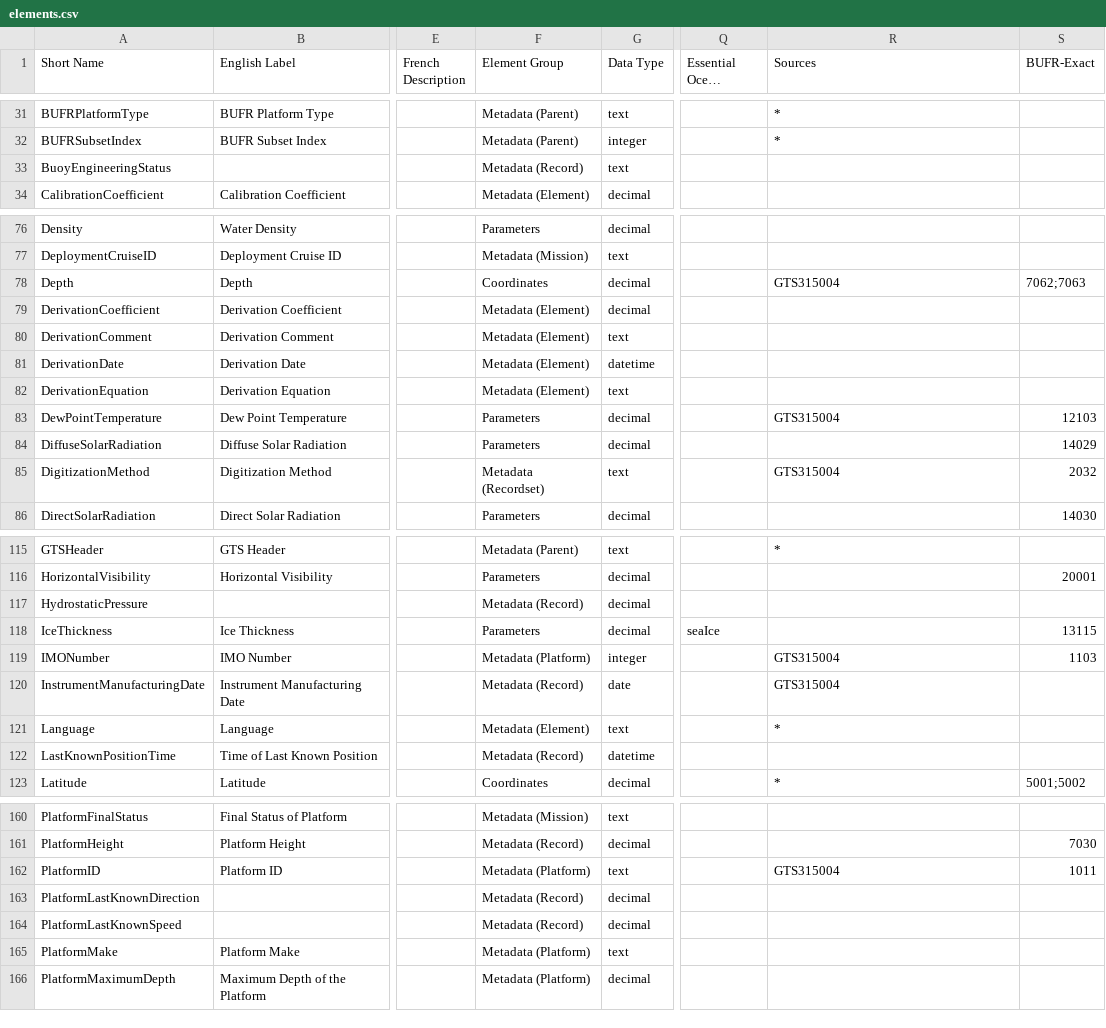
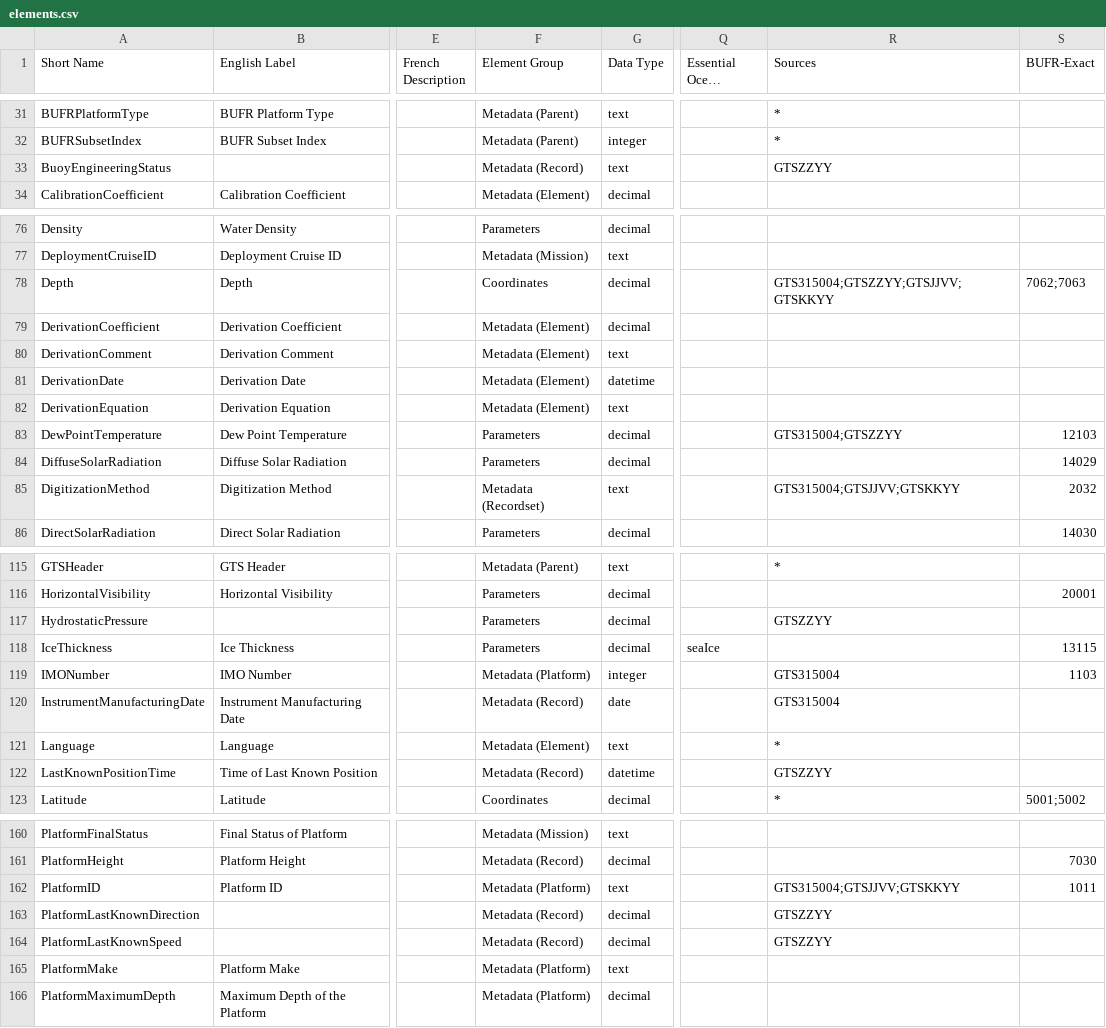
Before and after one commit to dfo-meds/cnodc, a CSV file: vocab/data/elements.csv, drawn as a sheet; only a part is shown, gaps mark what is left out; long unchanged cells end in …; the diff covers the shown part only; the diff names each change by its address in the sheet, - before the commit and + after, or states it on an @@ line.

```diff
--- a/vocab/data/elements.csv
+++ b/vocab/data/elements.csv
-R33 (Sources): (empty)
+R33 (Sources): GTSZZYY
-R78 (Sources): GTS315004
+R78 (Sources): GTS315004;GTSZZYY;GTSJJVV;GTSKKYY
-R83 (Sources): GTS315004
+R83 (Sources): GTS315004;GTSZZYY
-R85 (Sources): GTS315004
+R85 (Sources): GTS315004;GTSJJVV;GTSKKYY
-F117 (Element Group): Metadata (Record)
+F117 (Element Group): Parameters
-R117 (Sources): (empty)
+R117 (Sources): GTSZZYY
-R122 (Sources): (empty)
+R122 (Sources): GTSZZYY
-R162 (Sources): GTS315004
+R162 (Sources): GTS315004;GTSJJVV;GTSKKYY
-R163:R164 (Sources): (empty)
+R163:R164 (Sources): GTSZZYY
```
Also changed, not shown: 1 added row and 41 edited cells elsewhere in this file, 3 other files.
